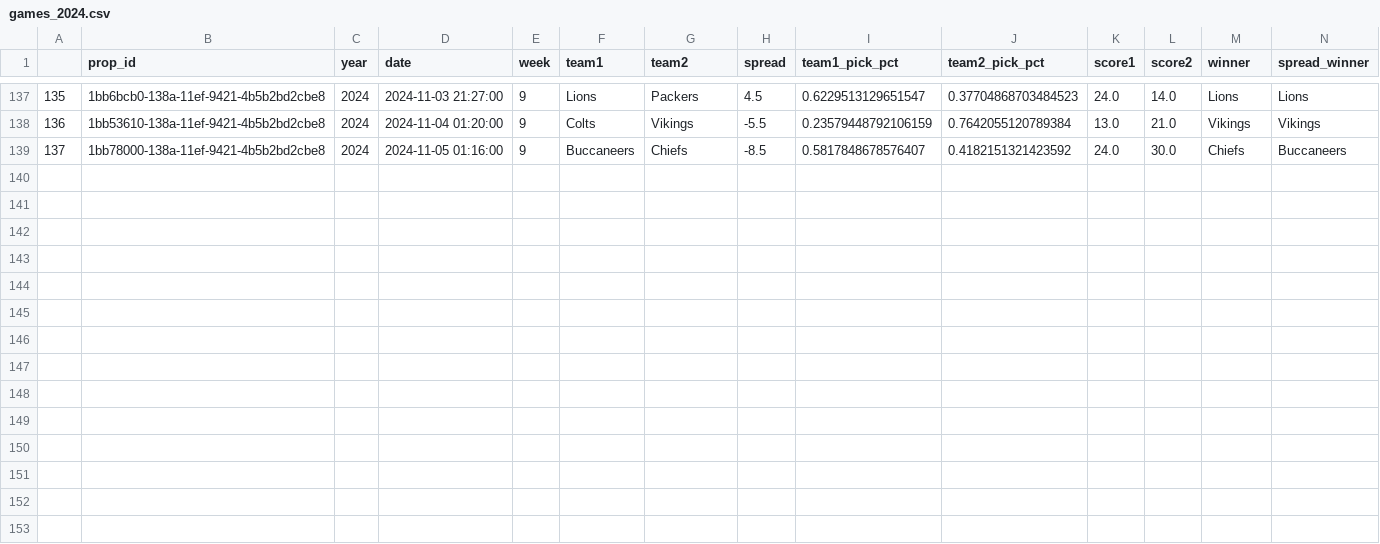
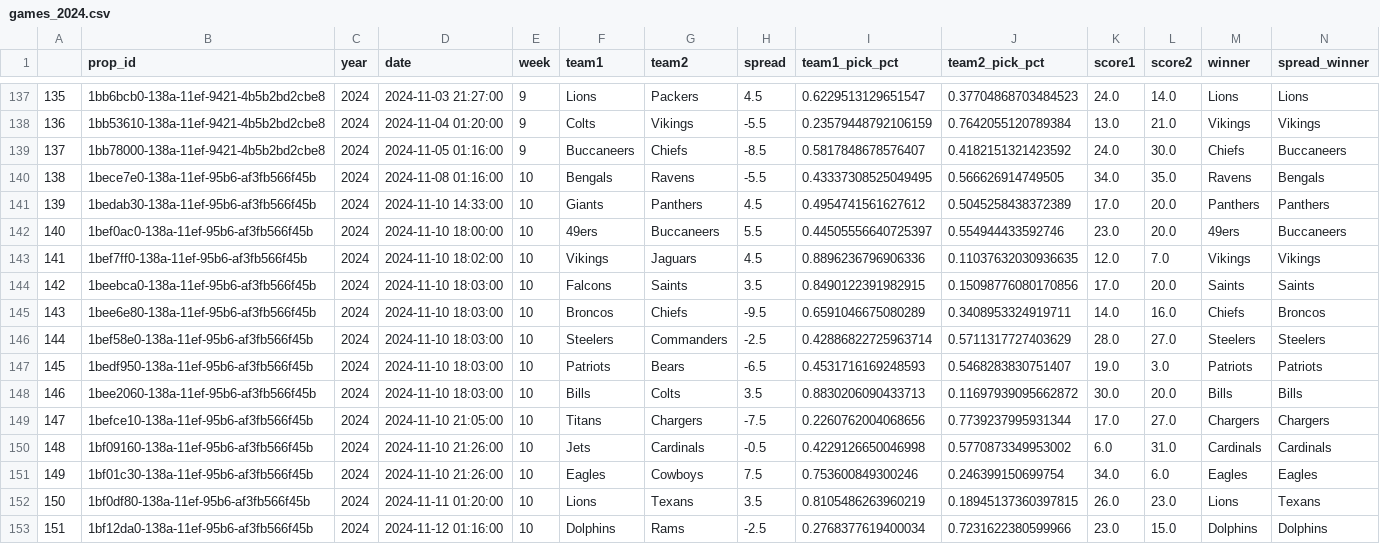
Before and after one commit to rmoerer/np-pick-em, a CSV file: data/games_2024.csv, drawn as a sheet; only a part is shown, gaps mark what is left out.

```diff
--- a/data/games_2024.csv
+++ b/data/games_2024.csv
@@ -139 +139,15 @@
 137,1bb78000-138a-11ef-9421-4b5b2bd2cbe8,2024,2024-11-05 01:16:00,9,Buccaneers,Chiefs,-8.5,0.5817848678576407,0.4182151321423592,24.0,30.0,Chiefs,Buccaneers
+138,1bece7e0-138a-11ef-95b6-af3fb566f45b,2024,2024-11-08 01:16:00,10,Bengals,Ravens,-5.5,0.43337308525049495,0.566626914749505,34.0,35.0,Ravens,Bengals
+139,1bedab30-138a-11ef-95b6-af3fb566f45b,2024,2024-11-10 14:33:00,10,Giants,Panthers,4.5,0.4954741561627612,0.5045258438372389,17.0,20.0,Panthers,Panthers
+140,1bef0ac0-138a-11ef-95b6-af3fb566f45b,2024,2024-11-10 18:00:00,10,49ers,Buccaneers,5.5,0.44505556640725397,0.554944433592746,23.0,20.0,49ers,Buccaneers
+141,1bef7ff0-138a-11ef-95b6-af3fb566f45b,2024,2024-11-10 18:02:00,10,Vikings,Jaguars,4.5,0.8896236796906336,0.11037632030936635,12.0,7.0,Vikings,Vikings
+142,1beebca0-138a-11ef-95b6-af3fb566f45b,2024,2024-11-10 18:03:00,10,Falcons,Saints,3.5,0.8490122391982915,0.15098776080170856,17.0,20.0,Saints,Saints
+143,1bee6e80-138a-11ef-95b6-af3fb566f45b,2024,2024-11-10 18:03:00,10,Broncos,Chiefs,-9.5,0.6591046675080289,0.3408953324919711,14.0,16.0,Chiefs,Broncos
+144,1bef58e0-138a-11ef-95b6-af3fb566f45b,2024,2024-11-10 18:03:00,10,Steelers,Commanders,-2.5,0.42886822725963714,0.5711317727403629,28.0,27.0,Steelers,Steelers
+145,1bedf950-138a-11ef-95b6-af3fb566f45b,2024,2024-11-10 18:03:00,10,Patriots,Bears,-6.5,0.4531716169248593,0.5468283830751407,19.0,3.0,Patriots,Patriots
+146,1bee2060-138a-11ef-95b6-af3fb566f45b,2024,2024-11-10 18:03:00,10,Bills,Colts,3.5,0.8830206090433713,0.11697939095662872,30.0,20.0,Bills,Bills
+147,1befce10-138a-11ef-95b6-af3fb566f45b,2024,2024-11-10 21:05:00,10,Titans,Chargers,-7.5,0.2260762004068656,0.7739237995931344,17.0,27.0,Chargers,Chargers
+148,1bf09160-138a-11ef-95b6-af3fb566f45b,2024,2024-11-10 21:26:00,10,Jets,Cardinals,-0.5,0.4229126650046998,0.5770873349953002,6.0,31.0,Cardinals,Cardinals
+149,1bf01c30-138a-11ef-95b6-af3fb566f45b,2024,2024-11-10 21:26:00,10,Eagles,Cowboys,7.5,0.753600849300246,0.246399150699754,34.0,6.0,Eagles,Eagles
+150,1bf0df80-138a-11ef-95b6-af3fb566f45b,2024,2024-11-11 01:20:00,10,Lions,Texans,3.5,0.8105486263960219,0.18945137360397815,26.0,23.0,Lions,Texans
+151,1bf12da0-138a-11ef-95b6-af3fb566f45b,2024,2024-11-12 01:16:00,10,Dolphins,Rams,-2.5,0.2768377619400034,0.7231622380599966,23.0,15.0,Dolphins,Dolphins
```
Also changed, not shown: 1 other file.
